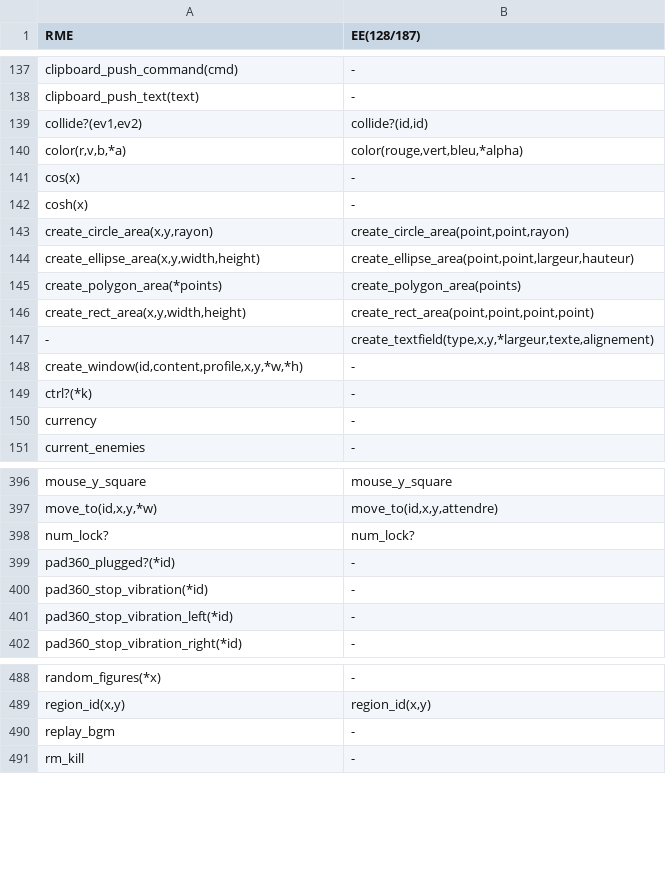
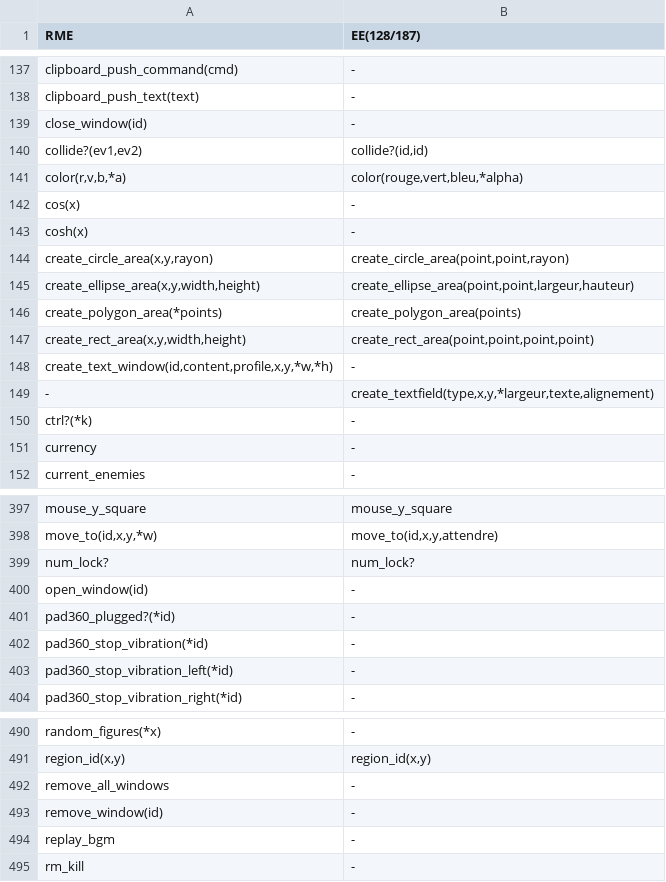
Before and after one commit to RMEx/RME, a TSV file: ee4_report.tsv, drawn as a sheet; only a part is shown, gaps mark what is left out; removed rows and columns are numbered as before the commit, all else as after; the diff names each change by its address in the sheet, - before the commit and + after, or states it on an @@ line.

```diff
--- a/ee4_report.tsv
+++ b/ee4_report.tsv
+row 139: close_window(id) | -
+row 148: create_text_window(id,content,profile,x,y,*w,*h) | -
-row 148: create_window(id,content,profile,x,y,*w,*h) | -
+row 400: open_window(id) | -
+row 492: remove_all_windows | -
+row 493: remove_window(id) | -
```
Also changed, not shown: doc_report.csv, 9 other files.
